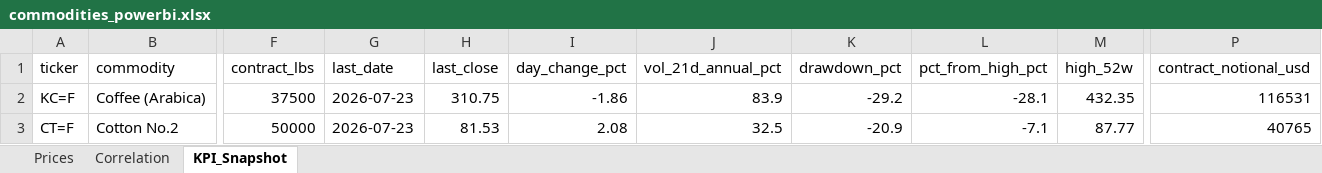
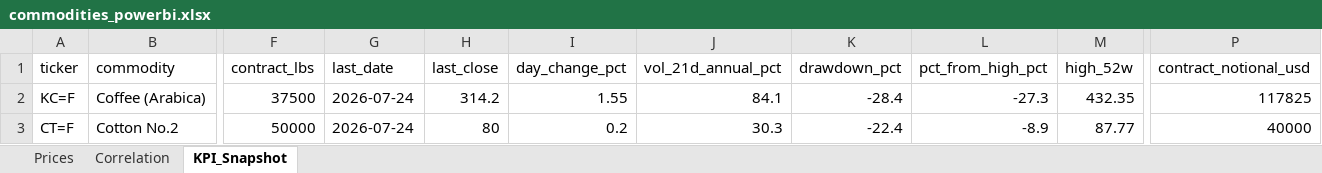
Before and after one commit to rodrigo-carfon/rodrigo-carfon.github.io, an Excel workbook: commodity-risk-dashboard/data/commodities_powerbi.xlsx, sheet KPI_Snapshot, drawn as a sheet; only a part is shown, gaps mark what is left out; values as stored, in another font and other column widths than the file's, no borders; the diff names each change by its address in the sheet, - before the commit and + after, or states it on an @@ line.

```diff
--- a/commodity-risk-dashboard/data/commodities_powerbi.xlsx (sheet KPI_Snapshot)
+++ b/commodity-risk-dashboard/data/commodities_powerbi.xlsx (sheet KPI_Snapshot)
-G2:G3 (last_date): 2026-07-23
+G2:G3 (last_date): 2026-07-24
-H2 (last_close): 310.75
+H2 (last_close): 314.2
-I2 (day_change_pct): -1.86
+I2 (day_change_pct): 1.55
-J2 (vol_21d_annual_pct): 83.9
+J2 (vol_21d_annual_pct): 84.1
-K2 (drawdown_pct): -29.2
+K2 (drawdown_pct): -28.4
-L2 (pct_from_high_pct): -28.1
+L2 (pct_from_high_pct): -27.3
-P2 (contract_notional_usd): 116531
+P2 (contract_notional_usd): 117825
-H3 (last_close): 81.53
+H3 (last_close): 80
-I3 (day_change_pct): 2.08
+I3 (day_change_pct): 0.2
-J3 (vol_21d_annual_pct): 32.5
+J3 (vol_21d_annual_pct): 30.3
-K3 (drawdown_pct): -20.9
+K3 (drawdown_pct): -22.4
-L3 (pct_from_high_pct): -7.1
+L3 (pct_from_high_pct): -8.9
-P3 (contract_notional_usd): 40765
+P3 (contract_notional_usd): 40000
```
Also changed, not shown: sheet Prices, sheet Correlation, 6 other files.
